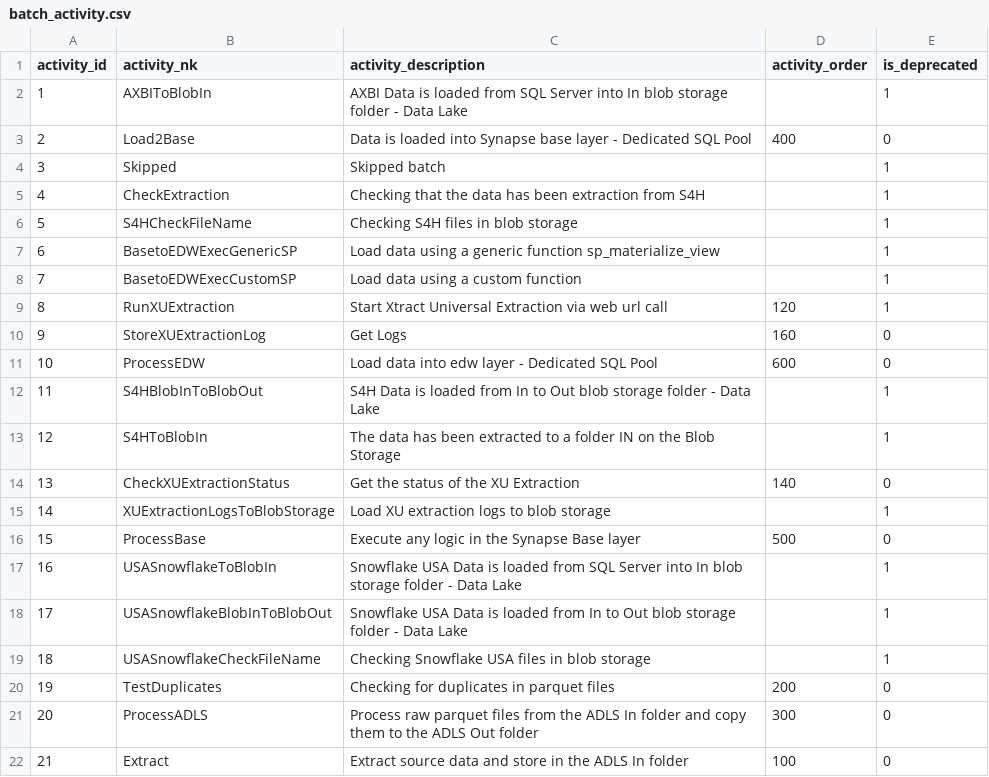
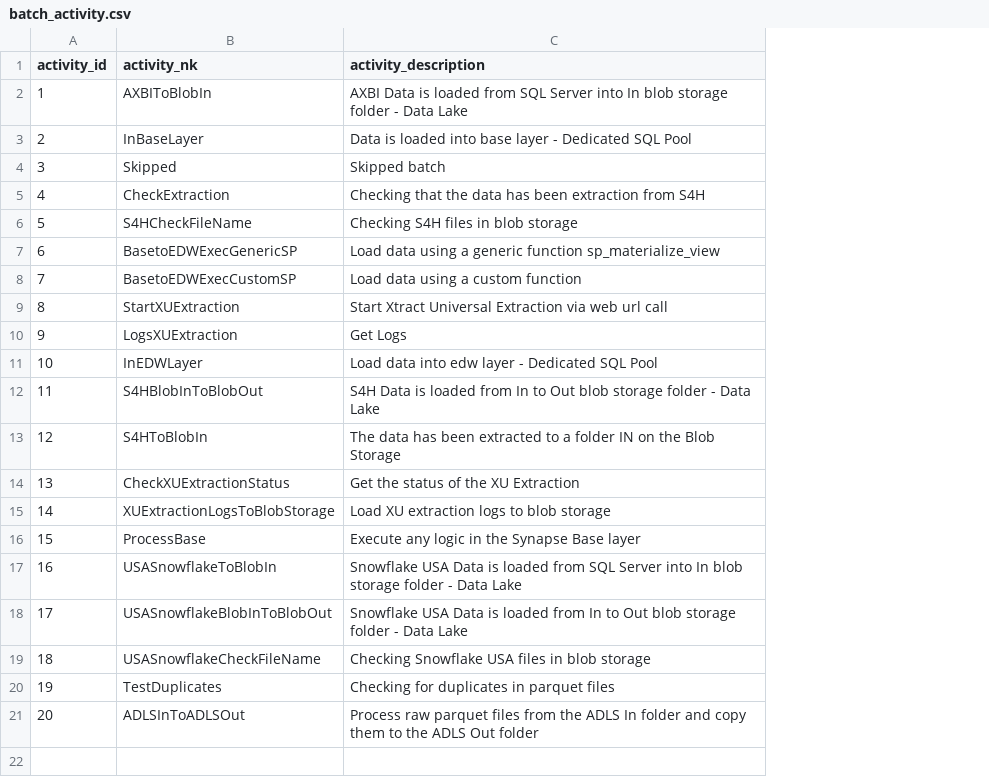
Before and after one commit to szubalii/leviat-data-and-analytics, a CSV file: orchestration/Master Data/batch_activity.csv, drawn as a sheet; removed rows and columns are numbered as before the commit, all else as after; the diff names each change by its address in the sheet, - before the commit and + after, or states it on an @@ line.

Commit message:
update to original orchestration db

```diff
--- a/orchestration/Master Data/batch_activity.csv
+++ b/orchestration/Master Data/batch_activity.csv
-column D (activity_order), rows 9-21: 120 | 160 | 600 |  |  | 140 |  | 500 |  |  |  | 200 | 300
-column E (is_deprecated), row 2: 1; rows 4-21: 1 | 1 | 1 | 1 | 1 | 1 | 0 | 0 | 1 | 1 | 0 | 1 | 0 | 1 | 1 | 1 | 0 | 0
-row 3: 2 | Load2Base | Data is loaded into Synapse base layer - Dedicated SQL Pool | 400 | 0
+row 3: 2 | InBaseLayer | Data is loaded into base layer - Dedicated SQL Pool
-B9 (activity_nk): RunXUExtraction
+B9 (activity_nk): StartXUExtraction
-B10 (activity_nk): StoreXUExtractionLog
+B10 (activity_nk): LogsXUExtraction
-B11 (activity_nk): ProcessEDW
+B11 (activity_nk): InEDWLayer
-B21 (activity_nk): ProcessADLS
+B21 (activity_nk): ADLSInToADLSOut
-row 22: 21 | Extract | Extract source data and store in the ADLS In folder | 100 | 0
```
Also changed, not shown: 27 other files.
